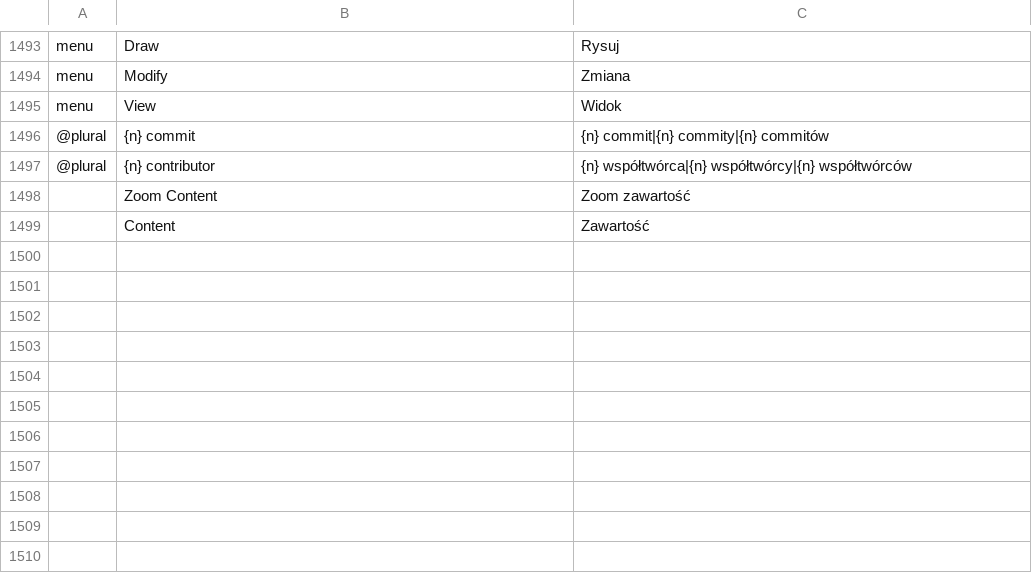
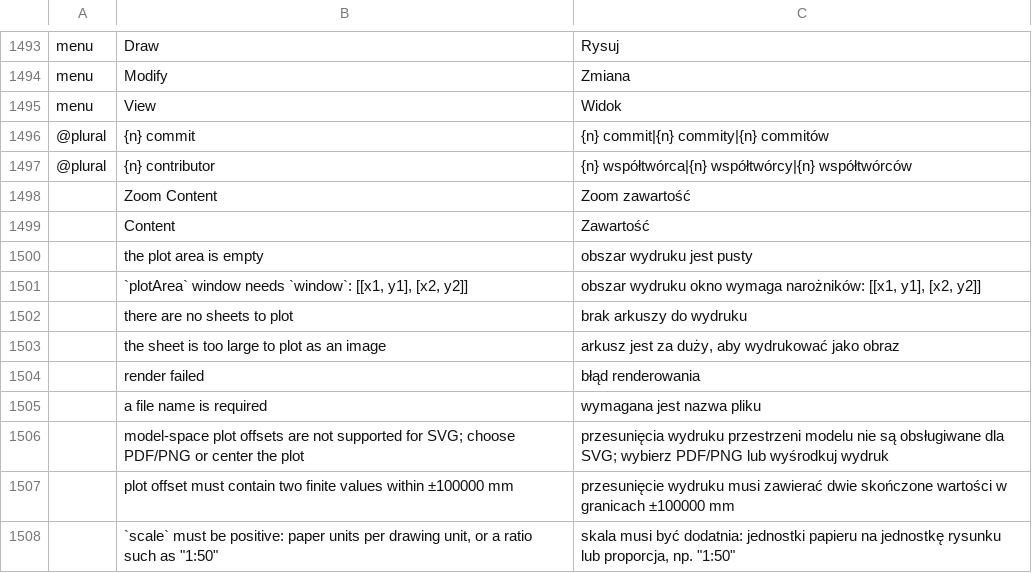
Before and after one commit to mkmlabs-ai/cadcraft, a TSV file: crates/ui-egui/src/i18n/pl.tsv, drawn as a sheet; only a part is shown, gaps mark what is left out; the diff names each change by its address in the sheet, - before the commit and + after, or states it on an @@ line.

Commit message:
fix(plot): naprawa cyklu generowania PDF, nazwy pliku i podgladu arkusza
- Naprawiono gubienie stanu `st.generating = true` w dialogu drukowania (brakujaca persystencja przed repaintem), co powodowalo brak reakcji po kliknieciu OK.
- Dla przestrzeni Model domyslna sugerowana nazwa pliku to `<nazwa rysunku>.pdf` zamiast `<nazwa>-Model.pdf`.
- Dodano podglad arkusza w `sheet_sketch` uwzgledniajacy marginesy i zawartosc z bezpiecznym skalowaniem f64 dla duzych wspolrzednych PUWG.
- Dodano tlumaczenia PL dla komunikatow bledu wydruku w pl.tsv.
- Dodano testy jednostkowe i integracyjne dla PDF z duzymi wspolrzednymi oraz cyklu dialogu.

```diff
--- a/crates/ui-egui/src/i18n/pl.tsv
+++ b/crates/ui-egui/src/i18n/pl.tsv
+row 1500:  | the plot area is empty | obszar wydruku jest pusty
+row 1501:  | `plotArea` window needs `window`: [[x1, y1], [x2, y2]] | obszar wydruku okno wymaga narożników: [[x1, y1], [x2, y2]]
+row 1502:  | there are no sheets to plot | brak arkuszy do wydruku
+row 1503:  | the sheet is too large to plot as an image | arkusz jest za duży, aby wydrukować jako obraz
+row 1504:  | render failed | błąd renderowania
+row 1505:  | a file name is required | wymagana jest nazwa pliku
+row 1506:  | model-space plot offsets are not supported for SVG; choose PDF/PNG or center the plot | przesunięcia wydruku przestrzeni modelu nie są obsługiwane dla SVG; wybierz PDF/PNG lub wyśrodkuj wydruk
+row 1507:  | plot offset must contain two finite values within ±100000 mm | przesunięcie wydruku musi zawierać dwie skończone wartości w granicach ±100000 mm
+row 1508:  | `scale` must be positive: paper units per drawing unit, or a ratio such as "1:50" | skala musi być dodatnia: jednostki papieru na jednostkę rysunku lub proporcja, np. "1:50"
```
Also changed, not shown: 2 other files.
